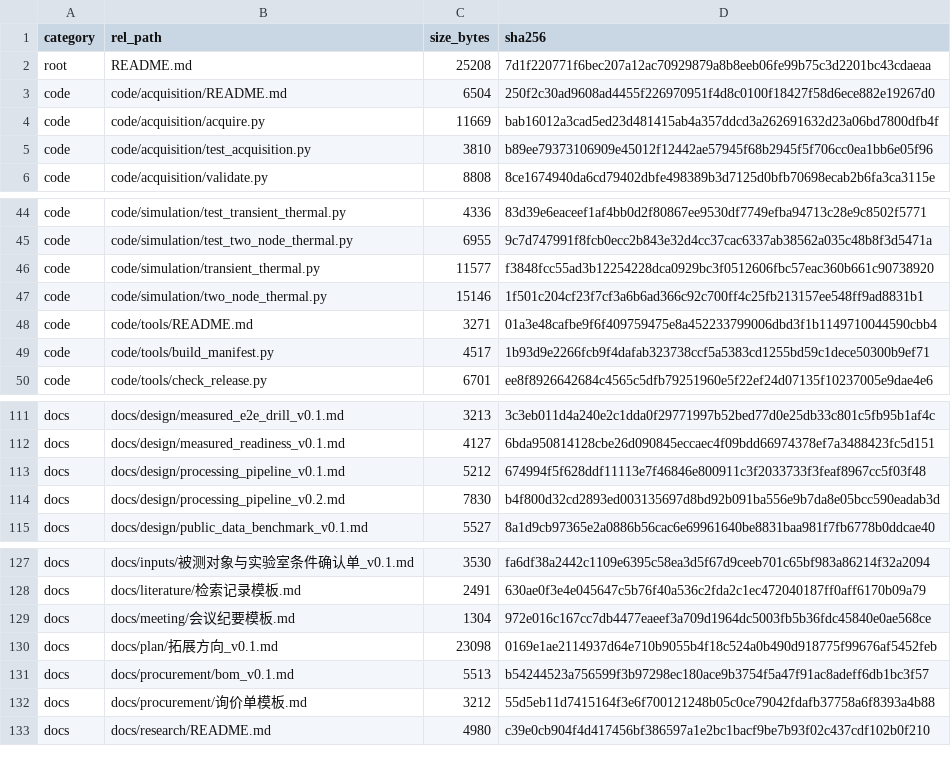
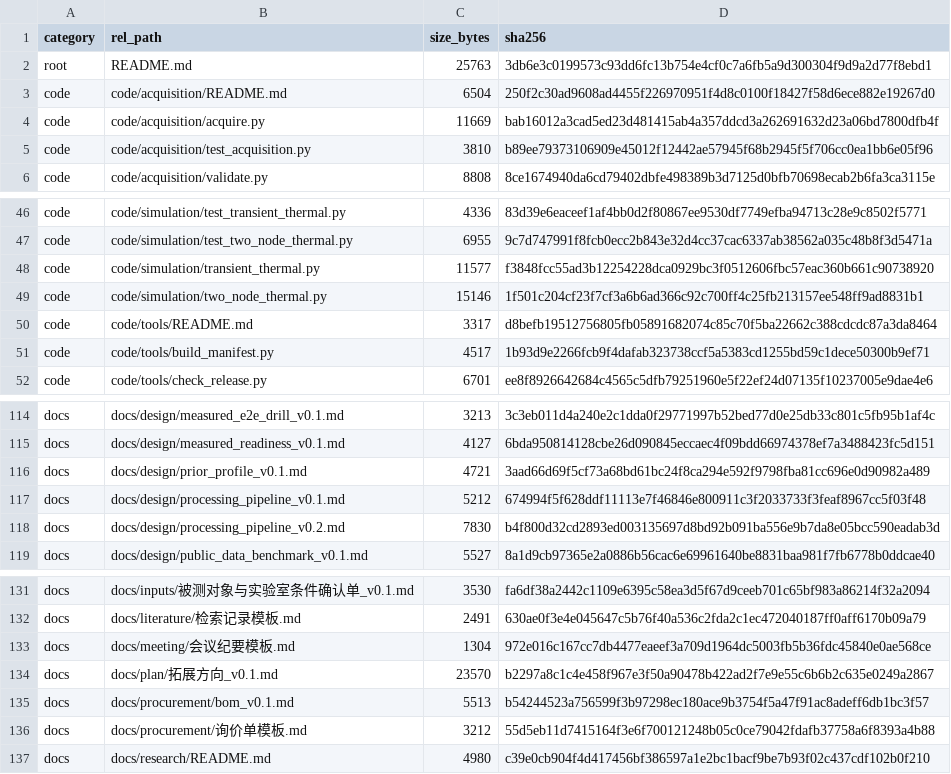
Before and after one commit to YWC886/new-folder, a CSV file: data/processed/release_manifest_v0.1.csv, drawn as a sheet; only a part is shown, gaps mark what is left out; the diff covers the shown part only.

Commit message:
Add REFERENCE prior-profile comparison v0.4 (10 tests, D042)
- code/reference/prior_profile.py: wrap per-prop UIUC priors into opt-in ModelParams and compare generic vs prior on the same 112 static points (C_T 11.37%->0.3-1.5%, C_P 16.68%->0.5-1.2%; in-sample upper bound, not generalisation/measurement).- 10 tests -> reference 48 -> total 240; design doc docs/design/prior_profile_v0.1.md; CSV + figure.- D042 keeps do_not_apply discipline: default ModelParams untouched, not used in map/selection chain.- Materials regenerated: 50 source files / 13,194 lines / 264 pages; manifest 158 files; preflight all green.

```diff
--- a/data/processed/release_manifest_v0.1.csv
+++ b/data/processed/release_manifest_v0.1.csv
@@ -1,3 +1,3 @@
 category,rel_path,size_bytes,sha256
-root,README.md,25208,7d1f220771f6bec207a12ac70929879a8b8eeb06fe99b75c3d2201bc43cdaeaa
+root,README.md,25763,3db6e3c0199573c93dd6fc13b754e4cf0c7a6fb5a9d300304f9d9a2d77f8ebd1
 code,code/acquisition/README.md,6504,250f2c30ad9608ad4455f226970951f4d8c0100f18427f58d6ece882e19267d0
@@ -47,3 +49,3 @@ code,code/simulation/transient_thermal.py,11577,f3848fcc55ad3b12254228dca0929bc3
 code,code/simulation/two_node_thermal.py,15146,1f501c204cf23f7cf3a6b6ad366c92c700ff4c25fb213157ee548ff9ad8831b1
-code,code/tools/README.md,3271,01a3e48cafbe9f6f409759475e8a452233799006dbd3f1b1149710044590cbb4
+code,code/tools/README.md,3317,d8befb19512756805fb05891682074c85c70f5ba22662c388cdcdc87a3da8464
 code,code/tools/build_manifest.py,4517,1b93d9e2266fcb9f4dafab323738ccf5a5383cd1255bd59c1dece50300b9ef71
@@ -112,2 +115,3 @@ docs,docs/design/measured_e2e_drill_v0.1.md,3213,3c3eb011d4a240e2c1dda0f29771997
 docs,docs/design/measured_readiness_v0.1.md,4127,6bda950814128cbe26d090845eccaec4f09bdd66974378ef7a3488423fc5d151
+docs,docs/design/prior_profile_v0.1.md,4721,3aad66d69f5cf73a68bd61bc24f8ca294e592f9798fba81cc696e0d90982a489
 docs,docs/design/processing_pipeline_v0.1.md,5212,674994f5f628ddf11113e7f46846e800911c3f2033733f3feaf8967cc5f03f48
@@ -129,3 +133,3 @@ docs,docs/literature/检索记录模板.md,2491,630ae0f3e4e045647c5b76f40a536c2f
 docs,docs/meeting/会议纪要模板.md,1304,972e016c167cc7db4477eaeef3a709d1964dc5003fb5b36fdc45840e0ae568ce
-docs,docs/plan/拓展方向_v0.1.md,23098,0169e1ae2114937d64e710b9055b4f18c524a0b490d918775f99676af5452feb
+docs,docs/plan/拓展方向_v0.1.md,23570,b2297a8c1c4e458f967e3f50a90478b422ad2f7e9e55c6b6b2c635e0249a2867
 docs,docs/procurement/bom_v0.1.md,5513,b54244523a756599f3b97298ec180ace9b3754f5a47f91ac8adeff6db1bc3f57
```
Also changed, not shown: 3 added rows and 18 edited cells elsewhere in this file, 14 other files.
